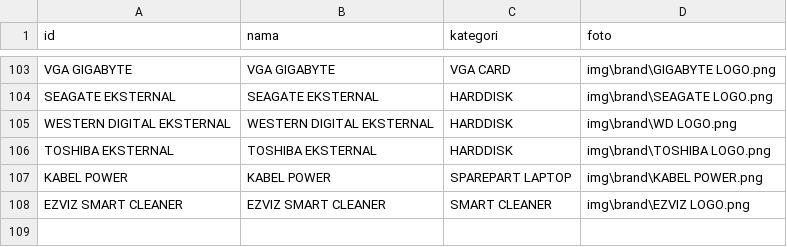
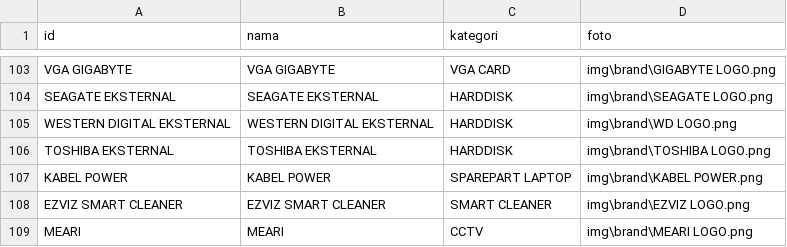
Before and after one commit to fendyfreelancestore/fendyfreelancestore, a CSV file: brand.csv, drawn as a sheet; only a part is shown, gaps mark what is left out; the diff names each change by its address in the sheet, - before the commit and + after, or states it on an @@ line.

```diff
--- a/brand.csv
+++ b/brand.csv
+row 109: MEARI | MEARI | CCTV | img\brand\MEARI LOGO.png
```
Also changed, not shown: produk.csv.
